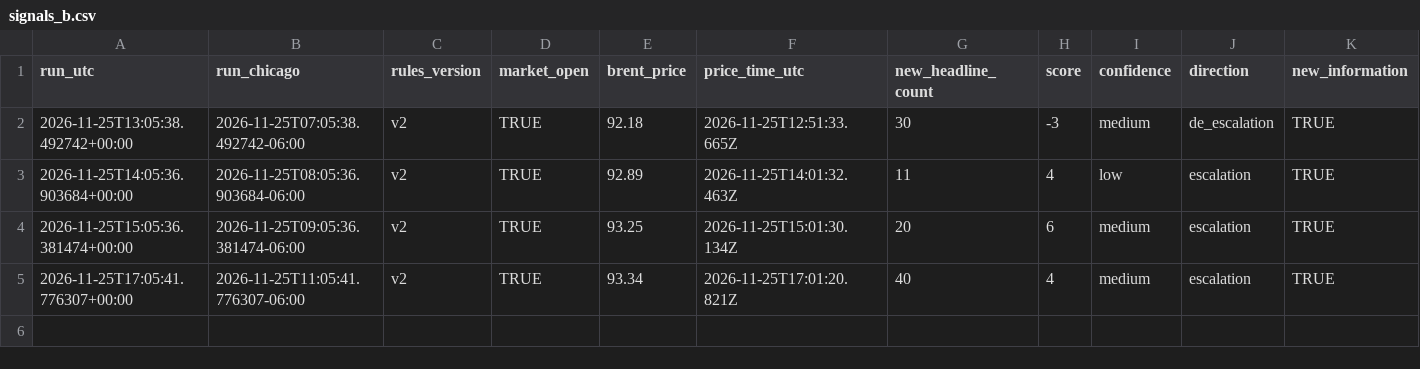
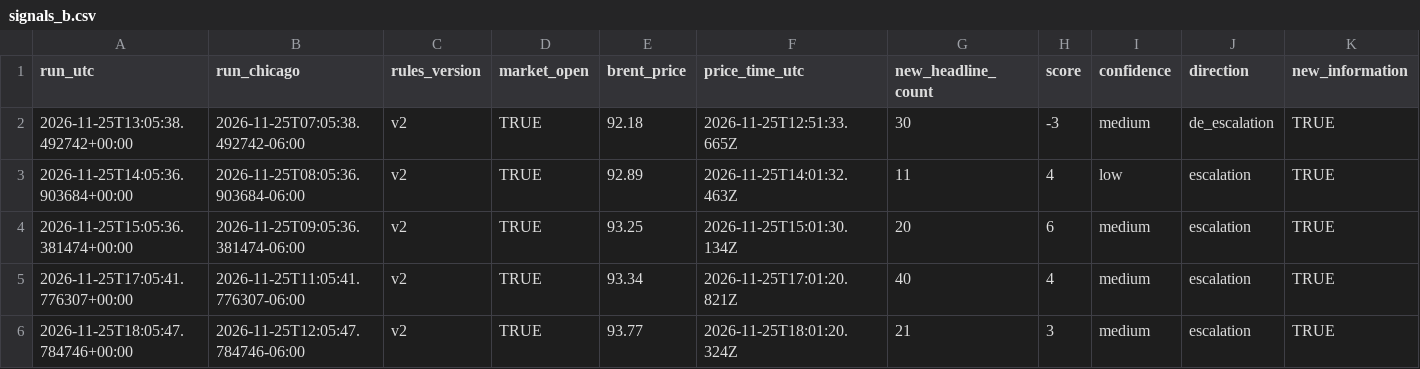
Before and after one commit to beausiff/Oil-signal-logger, a CSV file: backup/signals_b.csv, drawn as a sheet; only a part is shown; rows hold the shown columns only; the diff names each change by its address in the sheet, - before the commit and + after, or states it on an @@ line.

```diff
--- a/backup/signals_b.csv
+++ b/backup/signals_b.csv
+row 6: 2026-11-25T18:05:47.784746+00:00 | 2026-11-25T12:05:47.784746-06:00 | v2 | TRUE | 93.77 | 2026-11-25T18:01:20.324Z | 21 | 3 | medium | escalation | TRUE
```
Also changed, not shown: backup/context.csv, backup/feed_b_state.csv, 5 other files.
